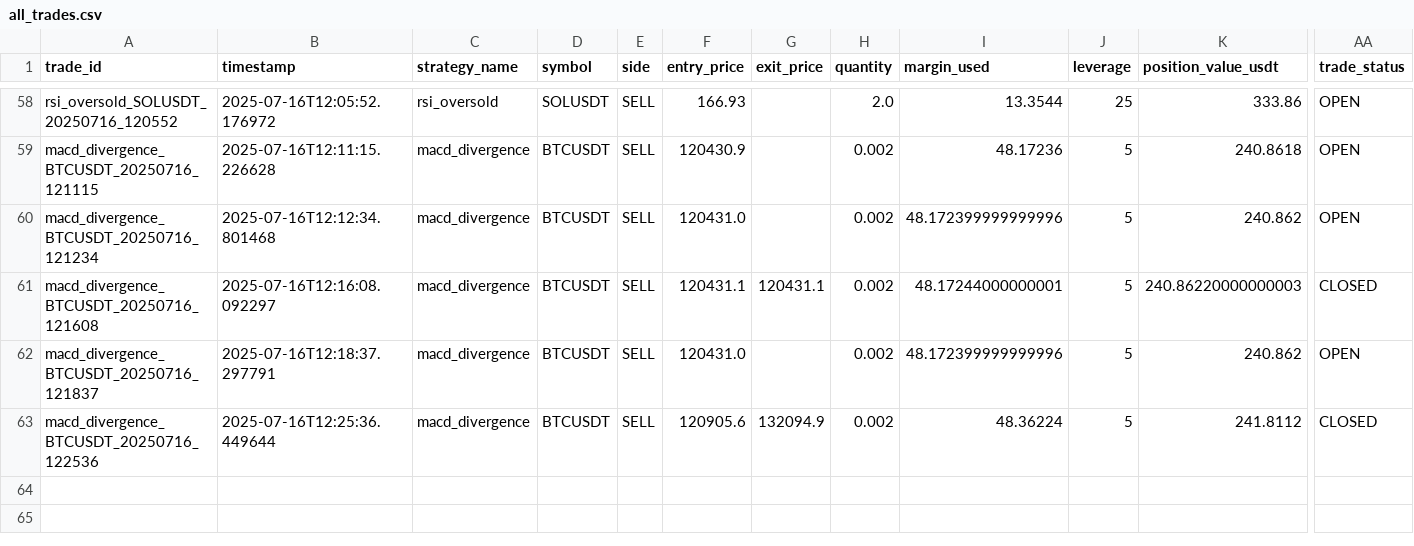
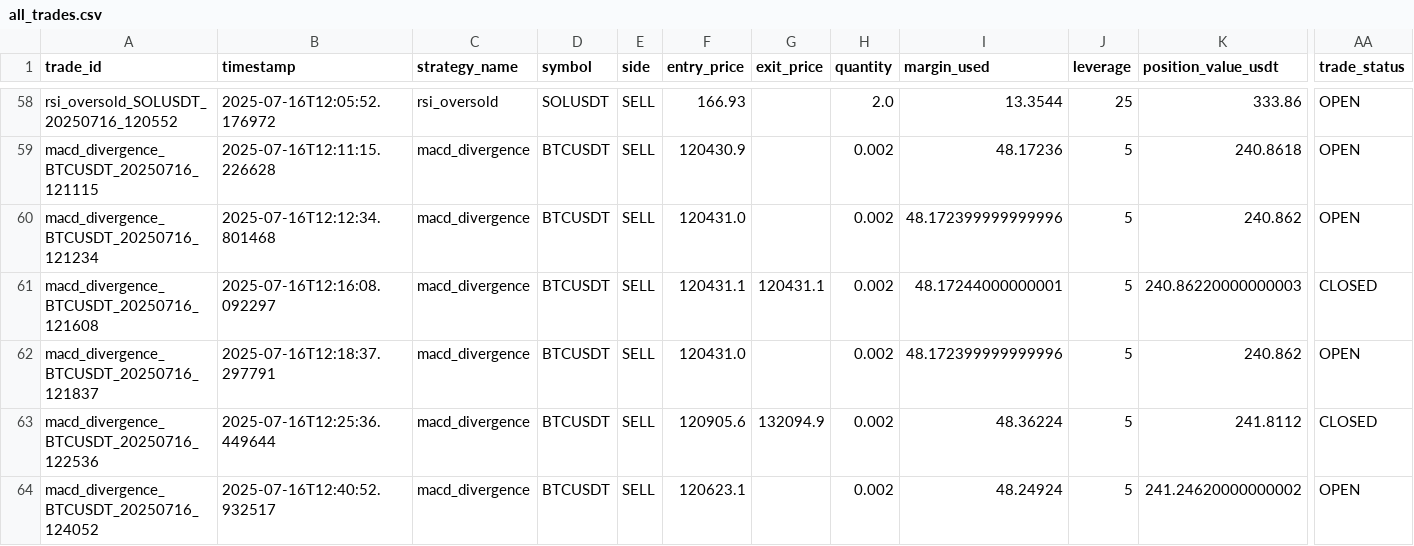
Before and after one commit to ghaisosman/replit-trading-bot, a CSV file: trading_data/trades/all_trades.csv, drawn as a sheet; only a part is shown, gaps mark what is left out; rows hold the shown columns only; the diff names each change by its address in the sheet, - before the commit and + after, or states it on an @@ line.

```diff
--- a/trading_data/trades/all_trades.csv
+++ b/trading_data/trades/all_trades.csv
+row 64: macd_divergence_BTCUSDT_20250716_124052 | 2025-07-16T12:40:52.932517 | macd_divergence | BTCUSDT | SELL | 120623.1 |  | 0.002 | 48.24924 | 5 | 241.24620000000002 | OPEN
```
Also changed, not shown: 2 other files.
